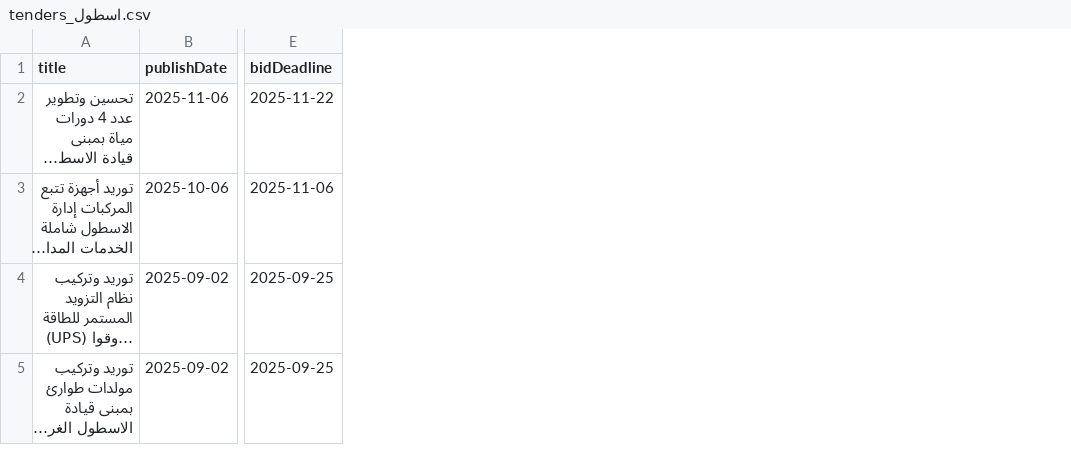
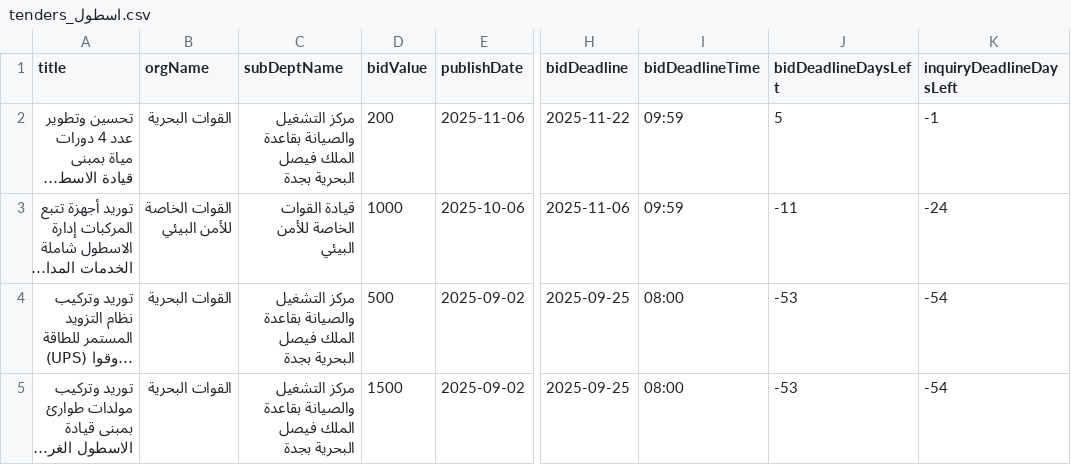
Before and after one commit to adnanadil/etiScraper, a CSV file: tenderData/eachKeywordTender/tenders_اسطول.csv, drawn as a sheet; only a part is shown, gaps mark what is left out; long unchanged cells end in …; the diff names each change by its address in the sheet, - before the commit and + after, or states it on an @@ line.

```diff
--- a/tenderData/eachKeywordTender/tenders_اسطول.csv
+++ b/tenderData/eachKeywordTender/tenders_اسطول.csv
+column B (orgName), rows 2-5: القوات البحرية | القوات الخاصة للأمن البيئي | القوات البحرية | القوات البحرية
+column C (subDeptName), rows 2-5: مركز التشغيل والصيانة بقاعدة الملك فيصل البحرية بجدة | قيادة القوات الخاصة للأمن البيئي | مركز التشغيل والصيانة بقاعدة الملك فيصل البحرية بجدة | مركز التشغيل والصيانة بقاعدة الملك فيصل البحرية بجدة
+column D (bidValue), rows 2-5: 200 | 1000 | 500 | 1500
+column I (bidDeadlineTime), rows 2-5: 09:59 | 09:59 | 08:00 | 08:00
+column J (bidDeadlineDaysLeft), rows 2-5: 5 | -11 | -53 | -53
+column K (inquiryDeadlineDaysLeft), rows 2-5: -1 | -24 | -54 | -54
```
Also changed, not shown: tenderData/eachKeywordTender/tenders_الذكاء.csv, tenderData/eachKeywordTender/tenders_انارة.csv, 51 other files.
